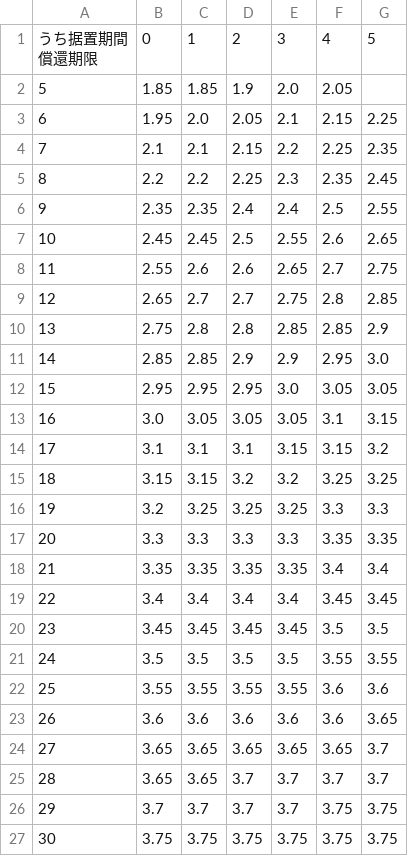
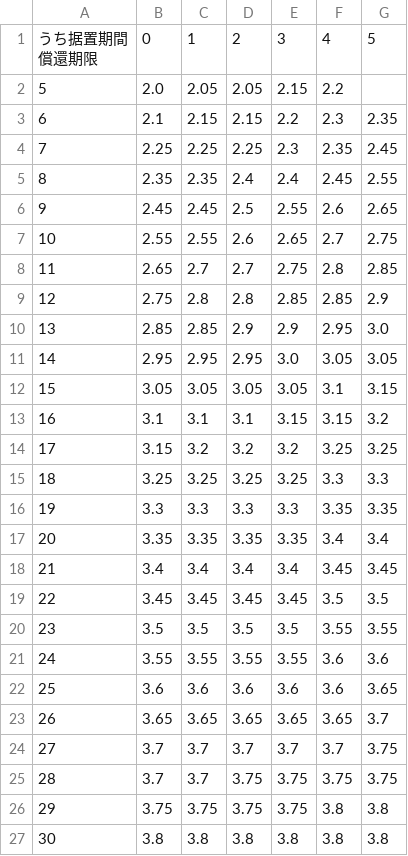
Before and after one commit to Ashihara-Y/VFM_calc, a CSV file: JRB_rates2.csv, drawn as a sheet; removed rows and columns are numbered as before the commit, all else as after; the diff names each change by its address in the sheet, - before the commit and + after, or states it on an @@ line.

```diff
--- a/JRB_rates2.csv
+++ b/JRB_rates2.csv
-row 2: 5 | 1.85 | 1.85 | 1.9 | 2.0 | 2.05
-row 3: 6 | 1.95 | 2.0 | 2.05 | 2.1 | 2.15 | 2.25
+row 2: 5 | 2.0 | 2.05 | 2.05 | 2.15 | 2.2
@@ column A renumbered between rows 3 and 26 @@
-C3: 2.1
+C3: 2.15
-F3: 2.25
+F3: 2.3
-B4: 2.2
+B4: 2.25
-C4: 2.2
+C4: 2.25
-F5: 2.5
+F5: 2.45
-C7: 2.6
+C7: 2.55
-B12: 3.0
+B12: 3.05
-C14: 3.15
+C14: 3.2
-B15: 3.2
+B15: 3.25
-row 25: 28 | 3.65 | 3.65 | 3.7 | 3.7 | 3.7 | 3.7
-F24: 3.75
+F24: 3.7
+row 25: 28 | 3.7 | 3.7 | 3.75 | 3.75 | 3.75 | 3.75
-F26: 3.75
+F26: 3.8
-G26: 3.75
+G26: 3.8
+row 27: 30 | 3.8 | 3.8 | 3.8 | 3.8 | 3.8 | 3.8
```
Also changed, not shown: JRB_rates.csv, 1 other file.
